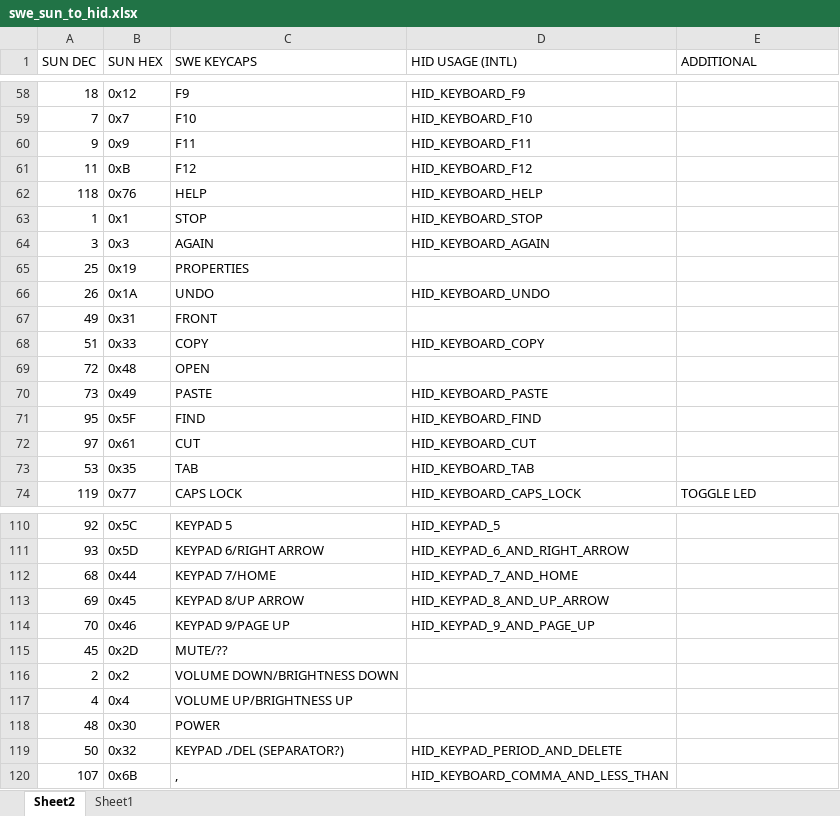
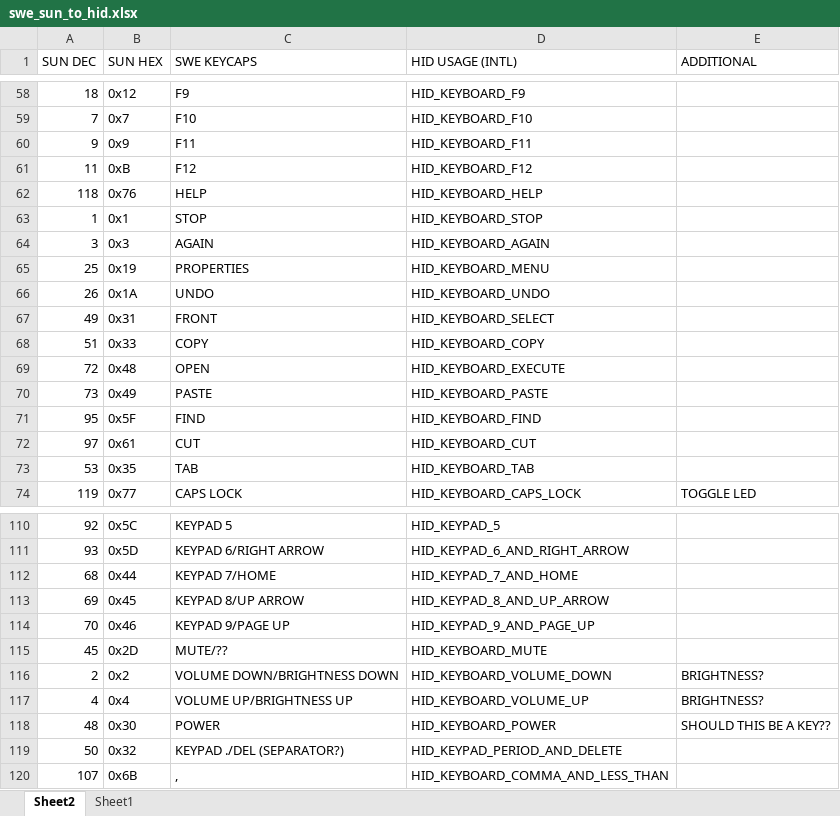
Before and after one commit to simonwendel/sun-to-usb-adapter, an Excel workbook: doc/swe_sun_to_hid.xlsx, sheet Sheet2, drawn as a sheet; only a part is shown, gaps mark what is left out; values as stored, in another font and other column widths than the file's, no borders; table styles not drawn; the diff names each change by its address in the sheet, - before the commit and + after, or states it on an @@ line.

Commit message:
docs: fill in blanks in HID code map

```diff
--- a/doc/swe_sun_to_hid.xlsx (sheet Sheet2)
+++ b/doc/swe_sun_to_hid.xlsx (sheet Sheet2)
-D65 (HID USAGE (INTL)): (empty)
+D65 (HID USAGE (INTL)): HID_KEYBOARD_MENU
-D67 (HID USAGE (INTL)): (empty)
+D67 (HID USAGE (INTL)): HID_KEYBOARD_SELECT
-D69 (HID USAGE (INTL)): (empty)
+D69 (HID USAGE (INTL)): HID_KEYBOARD_EXECUTE
-D115 (HID USAGE (INTL)): (empty)
+D115 (HID USAGE (INTL)): HID_KEYBOARD_MUTE
-D116 (HID USAGE (INTL)): (empty)
+D116 (HID USAGE (INTL)): HID_KEYBOARD_VOLUME_DOWN
-E116:E117 (ADDITIONAL): (empty)
+E116:E117 (ADDITIONAL): BRIGHTNESS?
-D117 (HID USAGE (INTL)): (empty)
+D117 (HID USAGE (INTL)): HID_KEYBOARD_VOLUME_UP
-D118 (HID USAGE (INTL)): (empty)
+D118 (HID USAGE (INTL)): HID_KEYBOARD_POWER
-E118 (ADDITIONAL): (empty)
+E118 (ADDITIONAL): SHOULD THIS BE A KEY??
```
